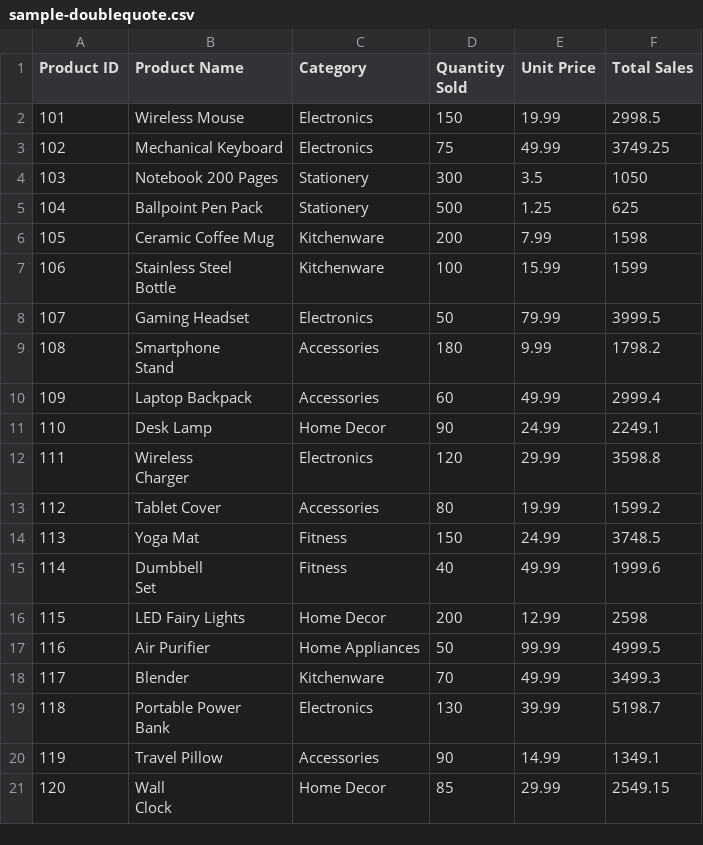
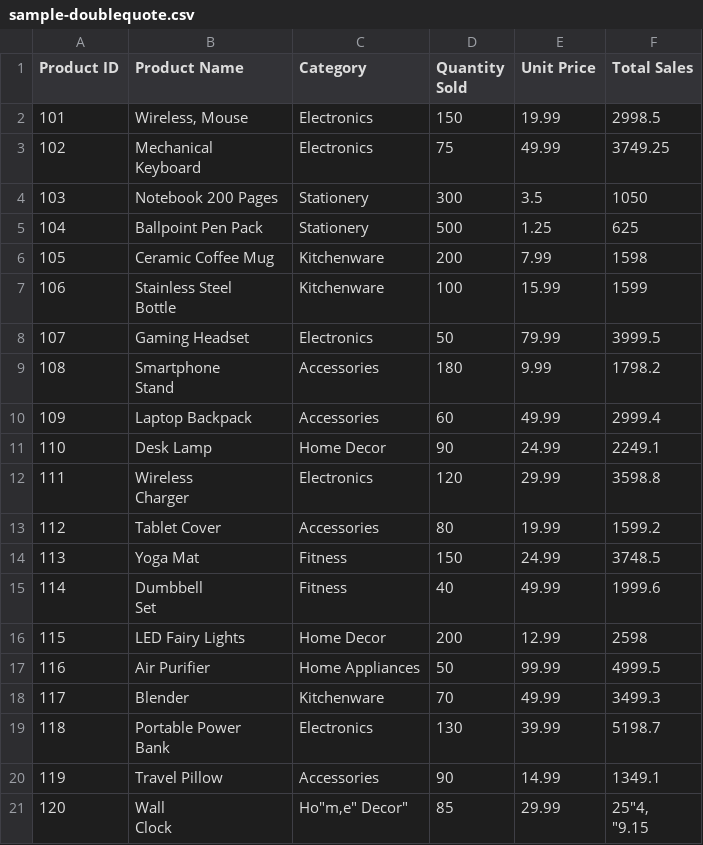
Before and after one commit to evertonprdo/random, a CSV file: csv-stream/sample-doublequote.csv, drawn as a sheet.

Commit message:
csv-stream: Process CSV to matrix

```diff
--- a/csv-stream/sample-doublequote.csv
+++ b/csv-stream/sample-doublequote.csv
@@ -1,4 +1,5 @@
 Product ID,Product Name,Category,Quantity Sold,Unit Price,Total Sales
-101,Wireless Mouse,Electronics,150,19.99,2998.5
-102,Mechanical Keyboard,Electronics,75,49.99,3749.25
+101,"Wireless, Mouse",Electronics,150,19.99,2998.5
+102,"Mechanical
+Keyboard",Electronics,75,49.99,3749.25
 103,Notebook 200 Pages,Stationery,300,3.5,1050
@@ -25,3 +26,4 @@ Bank",Electronics,130,39.99,5198.7
 119,Travel Pillow,Accessories,90,14.99,1349.1
-120,"Wall
-Clock",Home Decor,85,29.99,2549.15
+120,"Wall
+Clock","Ho""m,e"" Decor""",85,29.99,"25""4,
+""9.15"
```
Also changed, not shown: 1 other file.
